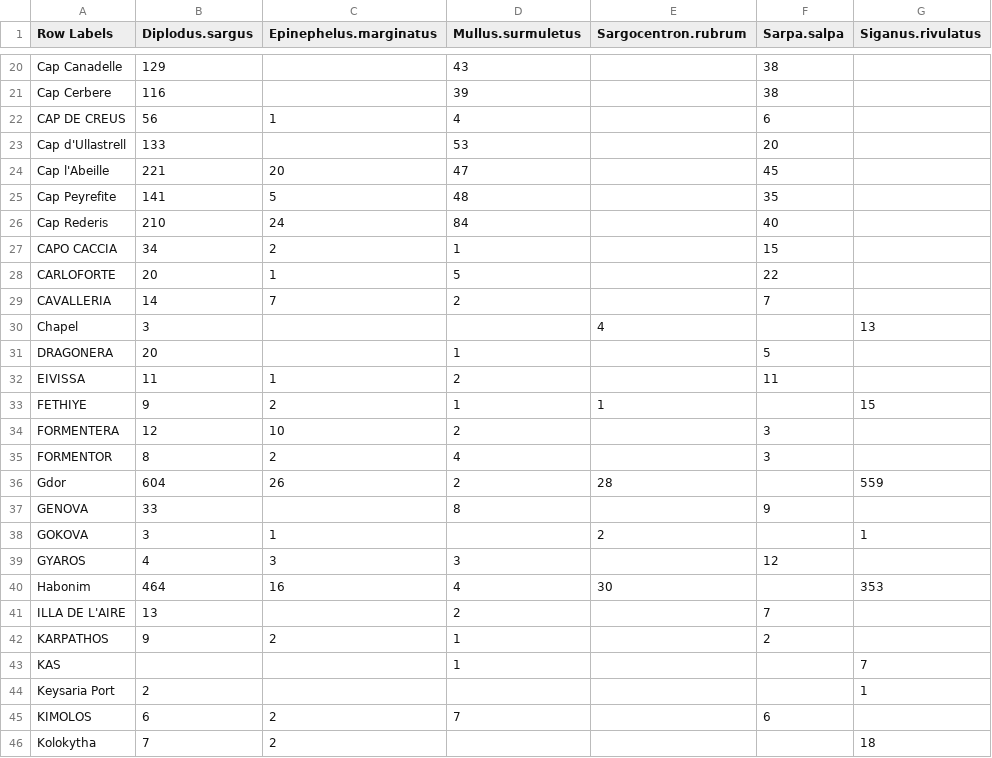
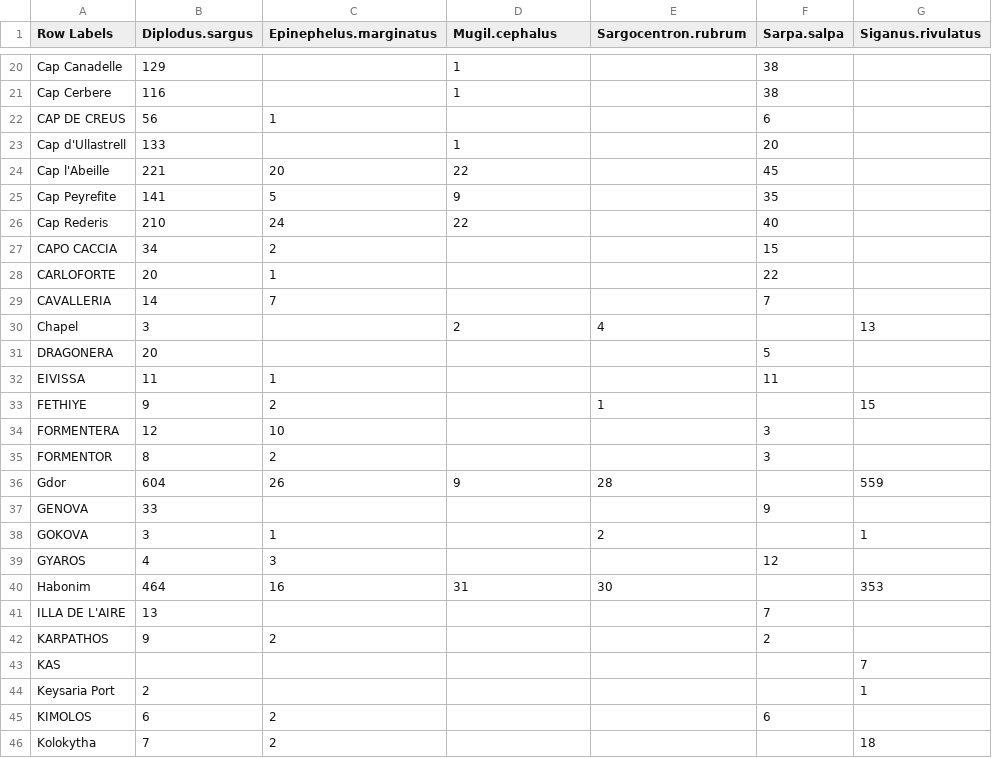
Before and after one commit to shirasal/fish_social_network, a CSV file: binary_matrix_proposal.csv, drawn as a sheet; only a part is shown, gaps mark what is left out; the diff covers the shown part only; the diff names each change by its address in the sheet, - before the commit and + after, or states it on an @@ line.

```diff
--- a/binary_matrix_proposal.csv
+++ b/binary_matrix_proposal.csv
-D1: Mullus.surmuletus
+D1: Mugil.cephalus
-D20 (Mugil.cephalus): 43
+D20 (Mugil.cephalus): 1
-D21 (Mugil.cephalus): 39
+D21 (Mugil.cephalus): 1
-D22 (Mugil.cephalus): 4
+D22 (Mugil.cephalus): (empty)
-D23 (Mugil.cephalus): 53
+D23 (Mugil.cephalus): 1
-D24 (Mugil.cephalus): 47
+D24 (Mugil.cephalus): 22
-D25 (Mugil.cephalus): 48
+D25 (Mugil.cephalus): 9
-D26 (Mugil.cephalus): 84
+D26 (Mugil.cephalus): 22
-D27 (Mugil.cephalus): 1
+D27 (Mugil.cephalus): (empty)
-D28 (Mugil.cephalus): 5
+D28 (Mugil.cephalus): (empty)
-D29 (Mugil.cephalus): 2
+D29 (Mugil.cephalus): (empty)
-D30 (Mugil.cephalus): (empty)
+D30 (Mugil.cephalus): 2
-D31 (Mugil.cephalus): 1
+D31 (Mugil.cephalus): (empty)
-D32 (Mugil.cephalus): 2
+D32 (Mugil.cephalus): (empty)
-D33 (Mugil.cephalus): 1
+D33 (Mugil.cephalus): (empty)
-D34 (Mugil.cephalus): 2
+D34 (Mugil.cephalus): (empty)
-D35 (Mugil.cephalus): 4
+D35 (Mugil.cephalus): (empty)
-D36 (Mugil.cephalus): 2
+D36 (Mugil.cephalus): 9
-D37 (Mugil.cephalus): 8
+D37 (Mugil.cephalus): (empty)
-D39 (Mugil.cephalus): 3
+D39 (Mugil.cephalus): (empty)
-D40 (Mugil.cephalus): 4
+D40 (Mugil.cephalus): 31
-D41 (Mugil.cephalus): 2
+D41 (Mugil.cephalus): (empty)
-D42:D43 (Mugil.cephalus): 1
+D42:D43 (Mugil.cephalus): (empty)
-D45 (Mugil.cephalus): 7
+D45 (Mugil.cephalus): (empty)
```
Also changed, not shown: 59 edited cells elsewhere in this file, 2 other files.
